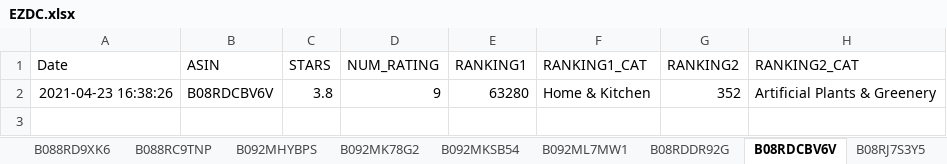
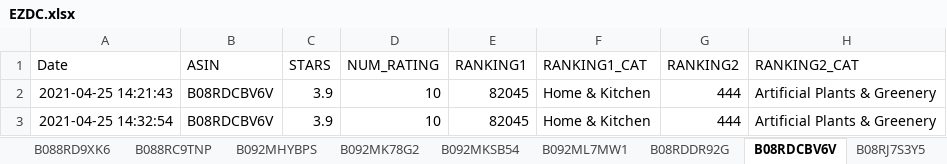
Before and after one commit to Nadozia/EZDC, an Excel workbook: EZDC.xlsx, sheet B08RDCBV6V, drawn as a sheet; values as stored, in another font and other column widths than the file's, no borders; removed rows and columns are numbered as before the commit, all else as after; the diff names each change by its address in the sheet, - before the commit and + after, or states it on an @@ line.

```diff
--- a/EZDC.xlsx (sheet B08RDCBV6V)
+++ b/EZDC.xlsx (sheet B08RDCBV6V)
-row 2: 2021-04-23 16:38:26 | B08RDCBV6V | 3.8 | 9 | 63280 | Home & Kitchen | 352 | Artificial Plants & Greenery
+row 2: 2021-04-25 14:21:43 | B08RDCBV6V | 3.9 | 10 | 82045 | Home & Kitchen | 444 | Artificial Plants & Greenery
+row 3: 2021-04-25 14:32:54 | B08RDCBV6V | 3.9 | 10 | 82045 | Home & Kitchen | 444 | Artificial Plants & Greenery
```
Also changed, not shown: sheet B08R3LN8NH, sheet B087D7VP7B, sheet B08RWTDF9W, sheet B08RYQ4YVW, sheet B08RDDR92G, sheet B088RB1GRD, 30 more sheets, other sheet tabs, 1 other file.
